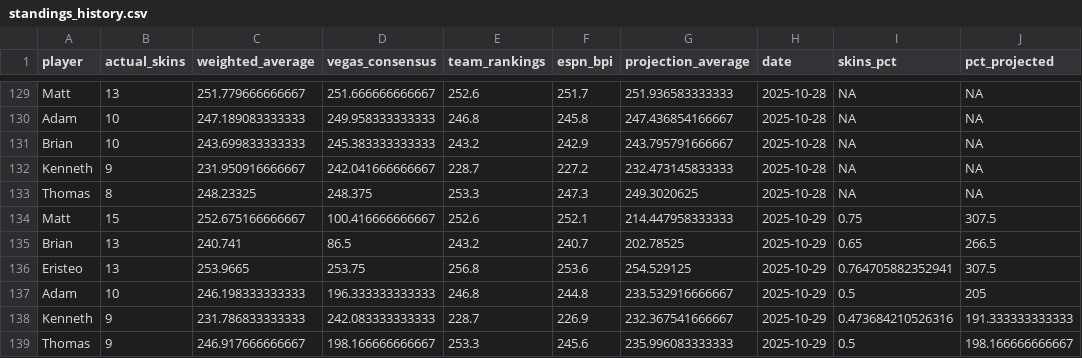
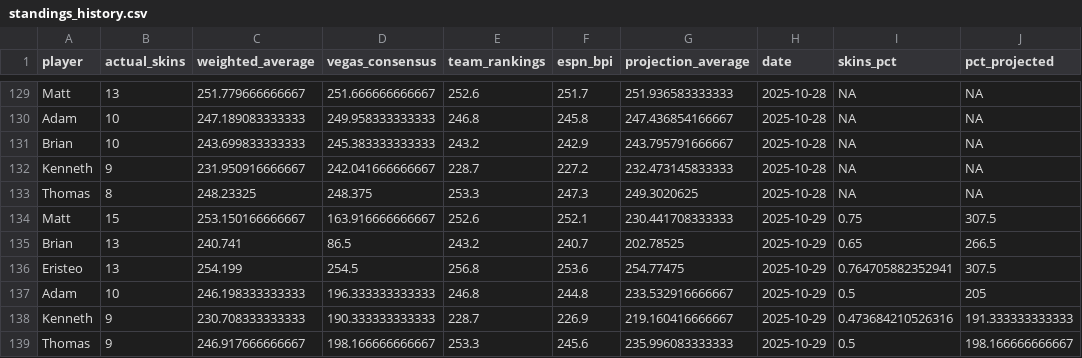
Before and after one commit to ejperez2/skins-standings, a CSV file: standings_history.csv, drawn as a sheet; only a part is shown, gaps mark what is left out.

```diff
--- a/standings_history.csv
+++ b/standings_history.csv
@@ -133,7 +133,7 @@
 "Thomas",8,248.23325,248.375,253.3,247.3,249.3020625,2025-10-28,NA,NA
-"Matt",15,252.675166666667,100.416666666667,252.6,252.1,214.447958333333,2025-10-29,0.75,307.5
+"Matt",15,253.150166666667,163.916666666667,252.6,252.1,230.441708333333,2025-10-29,0.75,307.5
 "Brian",13,240.741,86.5,243.2,240.7,202.78525,2025-10-29,0.65,266.5
-"Eristeo",13,253.9665,253.75,256.8,253.6,254.529125,2025-10-29,0.764705882352941,307.5
+"Eristeo",13,254.199,254.5,256.8,253.6,254.77475,2025-10-29,0.764705882352941,307.5
 "Adam",10,246.198333333333,196.333333333333,246.8,244.8,233.532916666667,2025-10-29,0.5,205
-"Kenneth",9,231.786833333333,242.083333333333,228.7,226.9,232.367541666667,2025-10-29,0.473684210526316,191.333333333333
+"Kenneth",9,230.708333333333,190.333333333333,228.7,226.9,219.160416666667,2025-10-29,0.473684210526316,191.333333333333
 "Thomas",9,246.917666666667,198.166666666667,253.3,245.6,235.996083333333,2025-10-29,0.5,198.166666666667
```
Also changed, not shown: team_vegas_history.csv, 1 other file.
